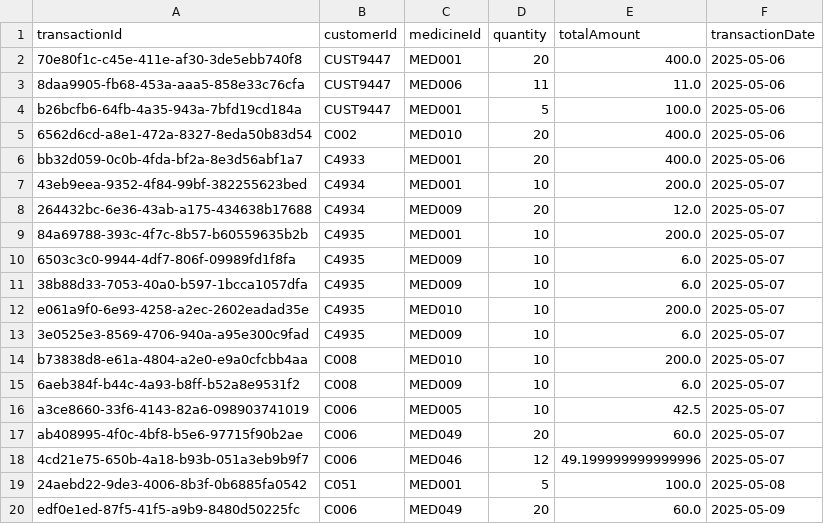
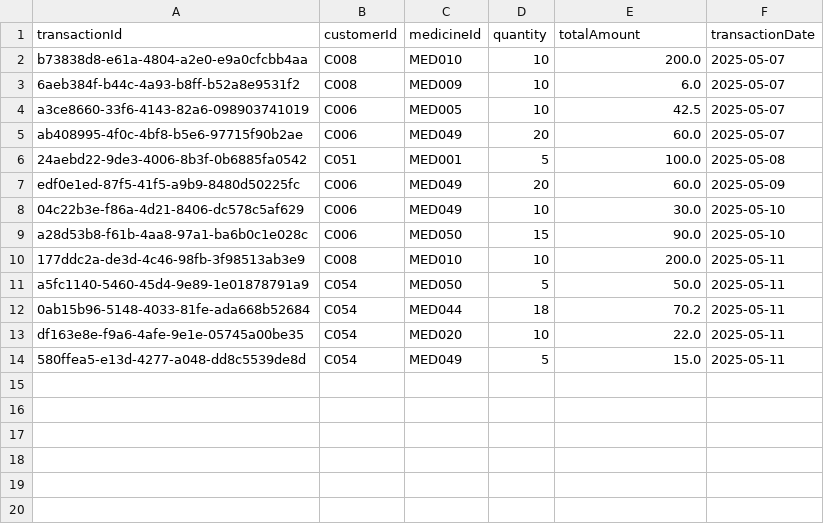
Before and after one commit to Anuj-er/PharmacyManagementSystem-Java-DSA, a CSV file: data/transactions.csv, drawn as a sheet.

```diff
--- a/data/transactions.csv
+++ b/data/transactions.csv
@@ -1,14 +1,2 @@
 transactionId,customerId,medicineId,quantity,totalAmount,transactionDate
-70e80f1c-c45e-411e-af30-3de5ebb740f8,CUST9447,MED001,20,400.0,2025-05-06
-8daa9905-fb68-453a-aaa5-858e33c76cfa,CUST9447,MED006,11,11.0,2025-05-06
-b26bcfb6-64fb-4a35-943a-7bfd19cd184a,CUST9447,MED001,5,100.0,2025-05-06
-6562d6cd-a8e1-472a-8327-8eda50b83d54,C002,MED010,20,400.0,2025-05-06
-bb32d059-0c0b-4fda-bf2a-8e3d56abf1a7,C4933,MED001,20,400.0,2025-05-06
-43eb9eea-9352-4f84-99bf-382255623bed,C4934,MED001,10,200.0,2025-05-07
-264432bc-6e36-43ab-a175-434638b17688,C4934,MED009,20,12.0,2025-05-07
-84a69788-393c-4f7c-8b57-b60559635b2b,C4935,MED001,10,200.0,2025-05-07
-6503c3c0-9944-4df7-806f-09989fd1f8fa,C4935,MED009,10,6.0,2025-05-07
-38b88d33-7053-40a0-b597-1bcca1057dfa,C4935,MED009,10,6.0,2025-05-07
-e061a9f0-6e93-4258-a2ec-2602eadad35e,C4935,MED010,10,200.0,2025-05-07
-3e0525e3-8569-4706-940a-a95e300c9fad,C4935,MED009,10,6.0,2025-05-07
 b73838d8-e61a-4804-a2e0-e9a0cfcbb4aa,C008,MED010,10,200.0,2025-05-07
@@ -17,4 +5,10 @@ a3ce8660-33f6-4143-82a6-098903741019,C006,MED005,10,42.5,2025-05-07
 ab408995-4f0c-4bf8-b5e6-97715f90b2ae,C006,MED049,20,60.0,2025-05-07
-4cd21e75-650b-4a18-b93b-051a3eb9b9f7,C006,MED046,12,49.199999999999996,2025-05-07
 24aebd22-9de3-4006-8b3f-0b6885fa0542,C051,MED001,5,100.0,2025-05-08
 edf0e1ed-87f5-41f5-a9b9-8480d50225fc,C006,MED049,20,60.0,2025-05-09
+04c22b3e-f86a-4d21-8406-dc578c5af629,C006,MED049,10,30.0,2025-05-10
+a28d53b8-f61b-4aa8-97a1-ba6b0c1e028c,C006,MED050,15,90.0,2025-05-10
+177ddc2a-de3d-4c46-98fb-3f98513ab3e9,C008,MED010,10,200.0,2025-05-11
+a5fc1140-5460-45d4-9e89-1e01878791a9,C054,MED050,5,50.0,2025-05-11
+0ab15b96-5148-4033-81fe-ada668b52684,C054,MED044,18,70.2,2025-05-11
+df163e8e-f9a6-4afe-9e1e-05745a00be35,C054,MED020,10,22.0,2025-05-11
+580ffea5-e13d-4277-a048-dd8c5539de8d,C054,MED049,5,15.0,2025-05-11
```
Also changed, not shown: data/customers.csv, data/medicines.csv, 5 other files.
